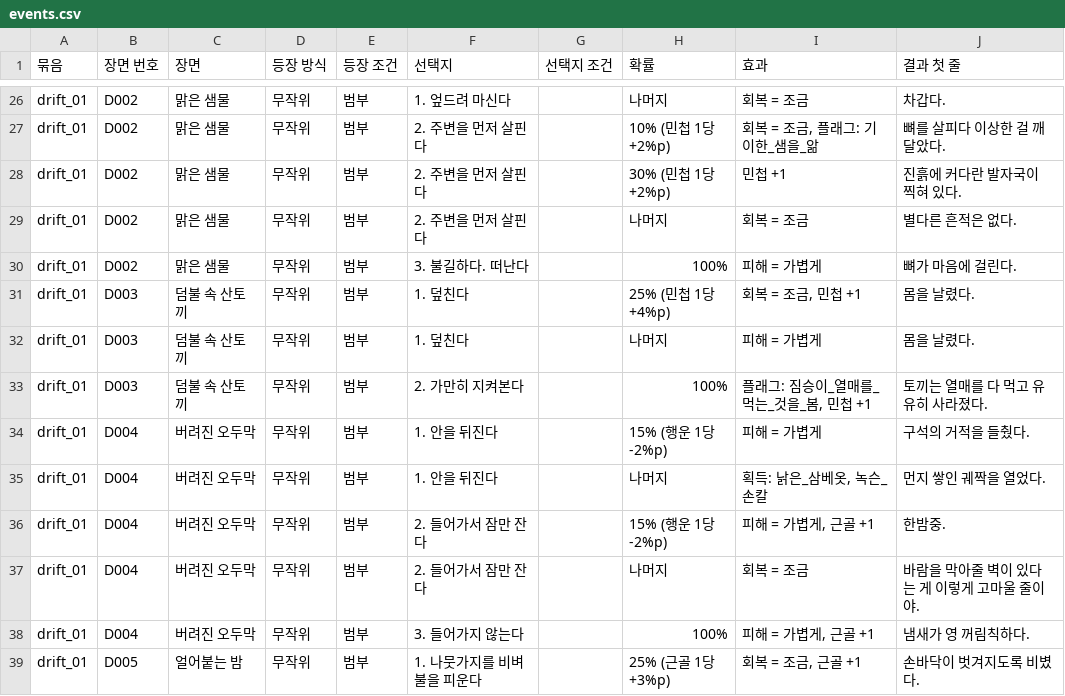
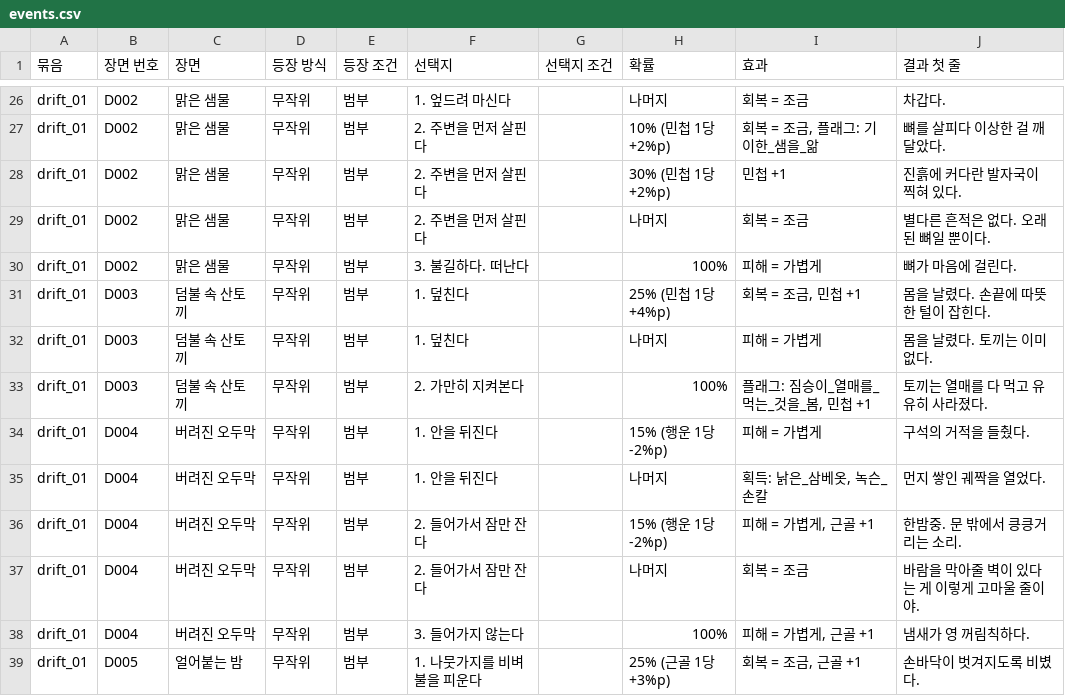
Before and after one commit to wjdcotjd123-art/SUNHEYB, a CSV file: docs/events/events.csv, drawn as a sheet; only a part is shown, gaps mark what is left out; the diff covers the shown part only.

```diff
--- a/docs/events/events.csv
+++ b/docs/events/events.csv
@@ -28,6 +28,6 @@ drift_01,D002,맑은 샘물,무작위,범부,2. 주변을 먼저 살핀다,,10%
 drift_01,D002,맑은 샘물,무작위,범부,2. 주변을 먼저 살핀다,,30% (민첩 1당 +2%p),민첩 +1,진흙에 커다란 발자국이 찍혀 있다.
-drift_01,D002,맑은 샘물,무작위,범부,2. 주변을 먼저 살핀다,,나머지,회복 = 조금,별다른 흔적은 없다.
+drift_01,D002,맑은 샘물,무작위,범부,2. 주변을 먼저 살핀다,,나머지,회복 = 조금,별다른 흔적은 없다. 오래된 뼈일 뿐이다.
 drift_01,D002,맑은 샘물,무작위,범부,3. 불길하다. 떠난다,,100%,피해 = 가볍게,뼈가 마음에 걸린다.
-drift_01,D003,덤불 속 산토끼,무작위,범부,1. 덮친다,,25% (민첩 1당 +4%p),"회복 = 조금, 민첩 +1",몸을 날렸다.
-drift_01,D003,덤불 속 산토끼,무작위,범부,1. 덮친다,,나머지,피해 = 가볍게,몸을 날렸다.
+drift_01,D003,덤불 속 산토끼,무작위,범부,1. 덮친다,,25% (민첩 1당 +4%p),"회복 = 조금, 민첩 +1",몸을 날렸다. 손끝에 따뜻한 털이 잡힌다.
+drift_01,D003,덤불 속 산토끼,무작위,범부,1. 덮친다,,나머지,피해 = 가볍게,몸을 날렸다. 토끼는 이미 없다.
 drift_01,D003,덤불 속 산토끼,무작위,범부,2. 가만히 지켜본다,,100%,"플래그: 짐승이_열매를_먹는_것을_봄, 민첩 +1",토끼는 열매를 다 먹고 유유히 사라졌다.
@@ -35,3 +35,3 @@ drift_01,D004,버려진 오두막,무작위,범부,1. 안을 뒤진다,,15% (행
 drift_01,D004,버려진 오두막,무작위,범부,1. 안을 뒤진다,,나머지,"획득: 낡은_삼베옷, 녹슨_손칼",먼지 쌓인 궤짝을 열었다.
-drift_01,D004,버려진 오두막,무작위,범부,2. 들어가서 잠만 잔다,,15% (행운 1당 -2%p),"피해 = 가볍게, 근골 +1",한밤중.
+drift_01,D004,버려진 오두막,무작위,범부,2. 들어가서 잠만 잔다,,15% (행운 1당 -2%p),"피해 = 가볍게, 근골 +1",한밤중. 문 밖에서 킁킁거리는 소리.
 drift_01,D004,버려진 오두막,무작위,범부,2. 들어가서 잠만 잔다,,나머지,회복 = 조금,바람을 막아줄 벽이 있다는 게 이렇게 고마울 줄이야.
```
Also changed, not shown: 44 edited cells elsewhere in this file, 48 other files.
